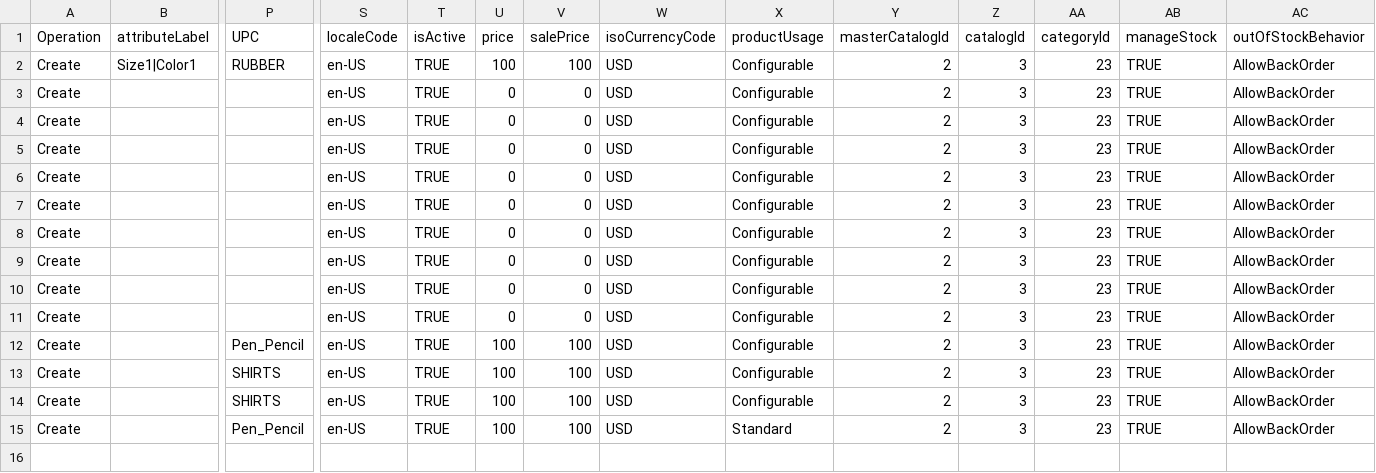
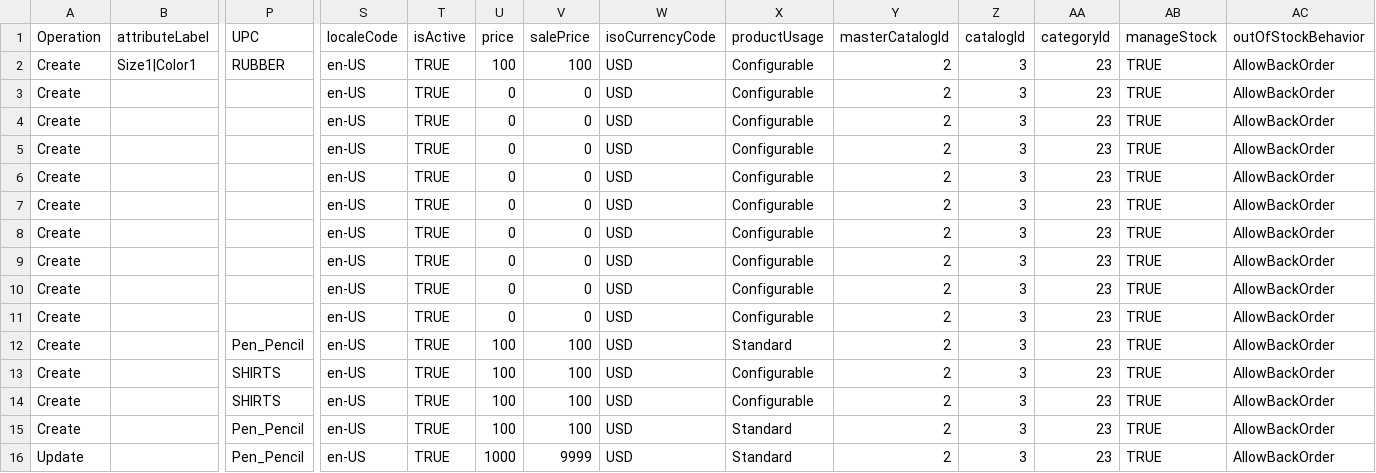
Before and after one commit to Archanaghadage/Product_CSV_DATA_KIBO_1, a CSV file: src/main/resources/configurable_product.csv, drawn as a sheet; only a part is shown, gaps mark what is left out; rows hold the shown columns only; the diff names each change by its address in the sheet, - before the commit and + after, or states it on an @@ line.

```diff
--- a/src/main/resources/configurable_product.csv
+++ b/src/main/resources/configurable_product.csv
-X12 (productUsage): Configurable
+X12 (productUsage): Standard
+row 16: Update |  | Pen_Pencil | en-US | TRUE | 1000 | 9999 | USD | Standard | 2 | 3 | 23 | TRUE | AllowBackOrder
```
Also changed, not shown: src/main/resources/Product.csv, 7 other files.
